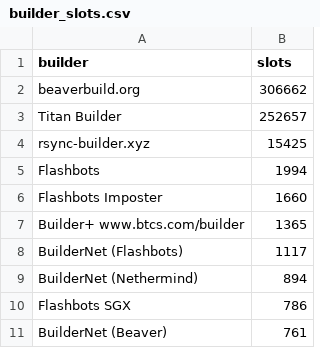
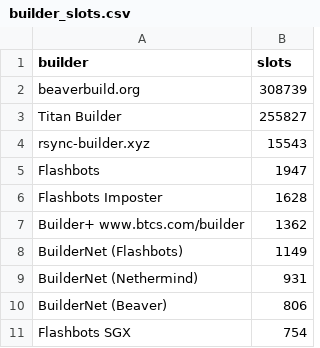
Before and after one commit to nerolation/reorg.pics, a CSV file: builder_slots.csv, drawn as a sheet.

```diff
--- a/builder_slots.csv
+++ b/builder_slots.csv
@@ -1,11 +1,11 @@
 builder,slots
-beaverbuild.org,306662
-Titan Builder,252657
-rsync-builder.xyz,15425
-Flashbots,1994
-Flashbots Imposter,1660
-Builder+ www.btcs.com/builder,1365
-BuilderNet (Flashbots),1117
-BuilderNet (Nethermind),894
-Flashbots SGX,786
-BuilderNet (Beaver),761
+beaverbuild.org,308739
+Titan Builder,255827
+rsync-builder.xyz,15543
+Flashbots,1947
+Flashbots Imposter,1628
+Builder+ www.btcs.com/builder,1362
+BuilderNet (Flashbots),1149
+BuilderNet (Nethermind),931
+BuilderNet (Beaver),806
+Flashbots SGX,754
```
Also changed, not shown: 5 other files.
